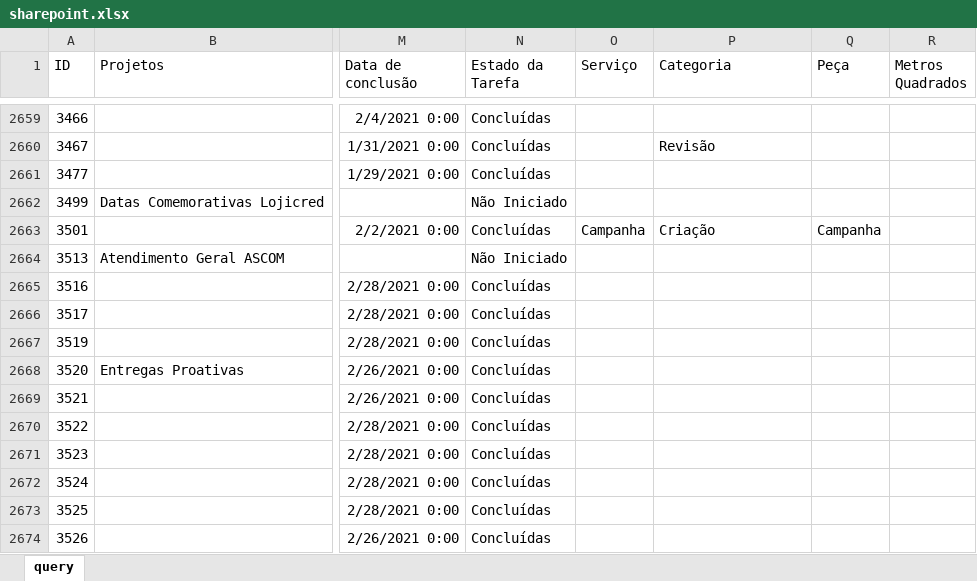
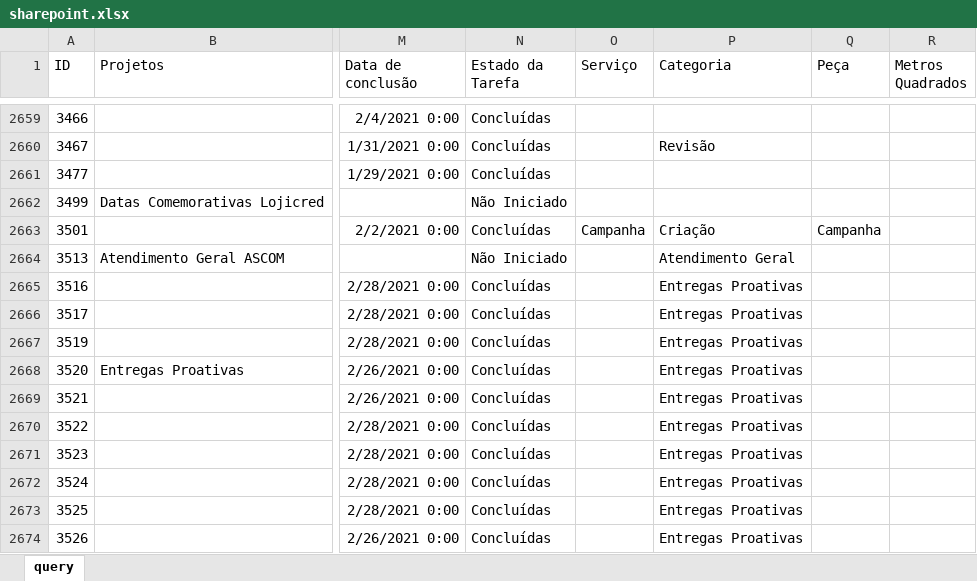
Before and after one commit to pedro-longhin/Repository, an Excel workbook: sharepoint.xlsx, sheet query, drawn as a sheet; only a part is shown, gaps mark what is left out; values as stored, in another font and other column widths than the file's, no borders; table styles not drawn; the diff covers the shown part only; the diff names each change by its address in the sheet, - before the commit and + after, or states it on an @@ line.

```diff
--- a/sharepoint.xlsx (sheet query)
+++ b/sharepoint.xlsx (sheet query)
-P2664 (Categoria): (empty)
+P2664 (Categoria): Atendimento Geral
-P2665:P2674 (Categoria): (empty)
+P2665:P2674 (Categoria): Entregas Proativas
```
Also changed, not shown: 2 added rows and 84 edited cells elsewhere in this sheet.
